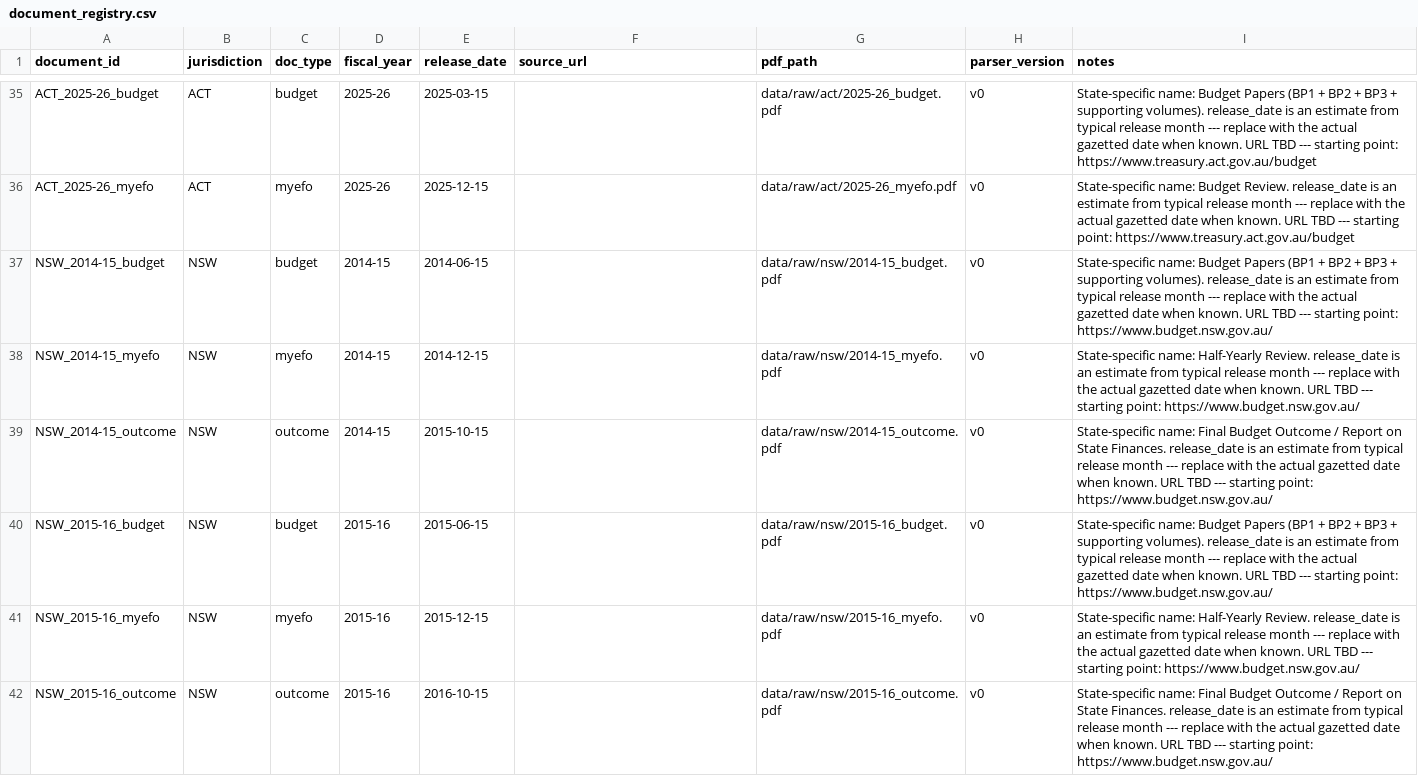
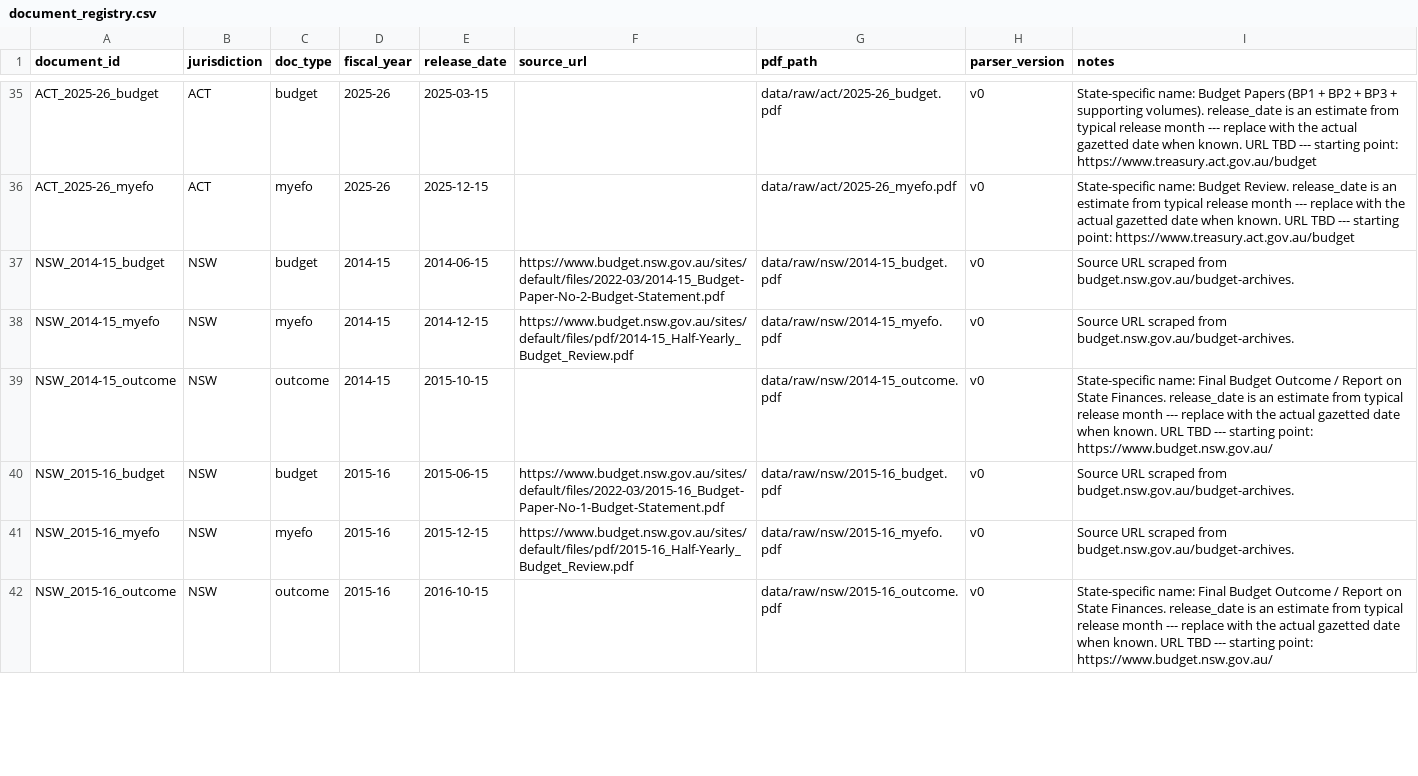
Before and after one commit to DavidAStephan/StateBudgetMonitor, a CSV file: inst/document_registry.csv, drawn as a sheet; only a part is shown, gaps mark what is left out; the diff covers the shown part only.

```diff
--- a/inst/document_registry.csv
+++ b/inst/document_registry.csv
@@ -36,7 +36,7 @@ ACT_2025-26_budget,ACT,budget,2025-26,2025-03-15,,data/raw/act/2025-26_budget.pd
 ACT_2025-26_myefo,ACT,myefo,2025-26,2025-12-15,,data/raw/act/2025-26_myefo.pdf,v0,State-specific name: Budget Review. release_date is an estimate from typical release month --- replace with the actual gazetted date when known. URL TBD --- starting point: https://www.treasury.act.gov.au/budget
-NSW_2014-15_budget,NSW,budget,2014-15,2014-06-15,,data/raw/nsw/2014-15_budget.pdf,v0,State-specific name: Budget Papers (BP1 + BP2 + BP3 + supporting volumes). release_date is an estimate from typical release month --- replace with the actual gazetted date when known. URL TBD --- starting point: https://www.budget.nsw.gov.au/
-NSW_2014-15_myefo,NSW,myefo,2014-15,2014-12-15,,data/raw/nsw/2014-15_myefo.pdf,v0,State-specific name: Half-Yearly Review. release_date is an estimate from typical release month --- replace with the actual gazetted date when known. URL TBD --- starting point: https://www.budget.nsw.gov.au/
+NSW_2014-15_budget,NSW,budget,2014-15,2014-06-15,https://www.budget.nsw.gov.au/sites/default/files/2022-03/2014-15_Budget-Paper-No-2-Budget-Statement.pdf,data/raw/nsw/2014-15_budget.pdf,v0,Source URL scraped from budget.nsw.gov.au/budget-archives.
+NSW_2014-15_myefo,NSW,myefo,2014-15,2014-12-15,https://www.budget.nsw.gov.au/sites/default/files/pdf/2014-15_Half-Yearly_Budget_Review.pdf,data/raw/nsw/2014-15_myefo.pdf,v0,Source URL scraped from budget.nsw.gov.au/budget-archives.
 NSW_2014-15_outcome,NSW,outcome,2014-15,2015-10-15,,data/raw/nsw/2014-15_outcome.pdf,v0,State-specific name: Final Budget Outcome / Report on State Finances. release_date is an estimate from typical release month --- replace with the actual gazetted date when known. URL TBD --- starting point: https://www.budget.nsw.gov.au/
-NSW_2015-16_budget,NSW,budget,2015-16,2015-06-15,,data/raw/nsw/2015-16_budget.pdf,v0,State-specific name: Budget Papers (BP1 + BP2 + BP3 + supporting volumes). release_date is an estimate from typical release month --- replace with the actual gazetted date when known. URL TBD --- starting point: https://www.budget.nsw.gov.au/
-NSW_2015-16_myefo,NSW,myefo,2015-16,2015-12-15,,data/raw/nsw/2015-16_myefo.pdf,v0,State-specific name: Half-Yearly Review. release_date is an estimate from typical release month --- replace with the actual gazetted date when known. URL TBD --- starting point: https://www.budget.nsw.gov.au/
+NSW_2015-16_budget,NSW,budget,2015-16,2015-06-15,https://www.budget.nsw.gov.au/sites/default/files/2022-03/2015-16_Budget-Paper-No-1-Budget-Statement.pdf,data/raw/nsw/2015-16_budget.pdf,v0,Source URL scraped from budget.nsw.gov.au/budget-archives.
+NSW_2015-16_myefo,NSW,myefo,2015-16,2015-12-15,https://www.budget.nsw.gov.au/sites/default/files/pdf/2015-16_Half-Yearly_Budget_Review.pdf,data/raw/nsw/2015-16_myefo.pdf,v0,Source URL scraped from budget.nsw.gov.au/budget-archives.
 NSW_2015-16_outcome,NSW,outcome,2015-16,2016-10-15,,data/raw/nsw/2015-16_outcome.pdf,v0,State-specific name: Final Budget Outcome / Report on State Finances. release_date is an estimate from typical release month --- replace with the actual gazetted date when known. URL TBD --- starting point: https://www.budget.nsw.gov.au/
```
Also changed, not shown: 36 edited cells elsewhere in this file, 1 other file.
